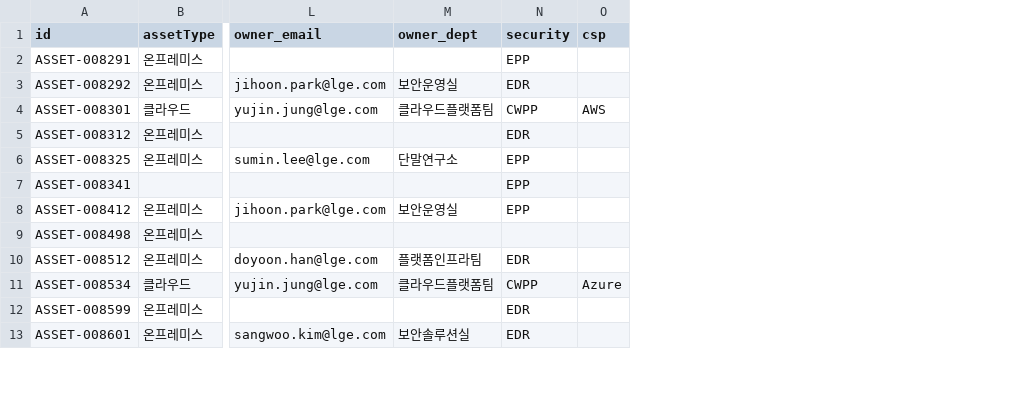
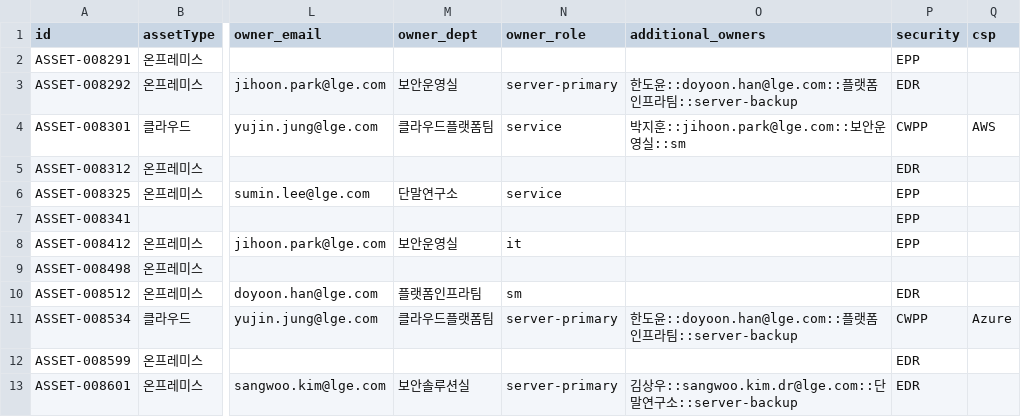
Before and after one commit to sungho-seo/asset_campaign, a CSV file: public/sample-assets.csv, drawn as a sheet; only a part is shown, gaps mark what is left out; the diff names each change by its address in the sheet, - before the commit and + after, or states it on an @@ line.

```diff
--- a/public/sample-assets.csv
+++ b/public/sample-assets.csv
+column N (owner_role), rows 3-13: server-primary | service |  | service |  | it |  | sm | server-primary |  | server-primary
+column O (additional_owners), rows 3-13: 한도윤::doyoon.han@lge.com::플랫폼인프라팀::server-backup | 박지훈::jihoon.park@lge.com::보안운영실::sm |  |  |  |  |  |  | 한도윤::doyoon.han@lge.com::플랫폼인프라팀::server-backup |  | 김상우::sangwoo.kim.dr@lge.com::단말연구소::server-backup
```
Also changed, not shown: 5 other files.
